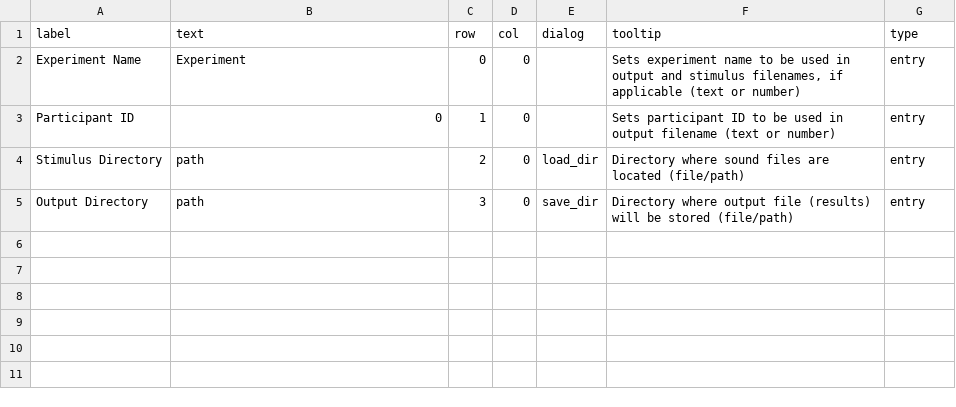
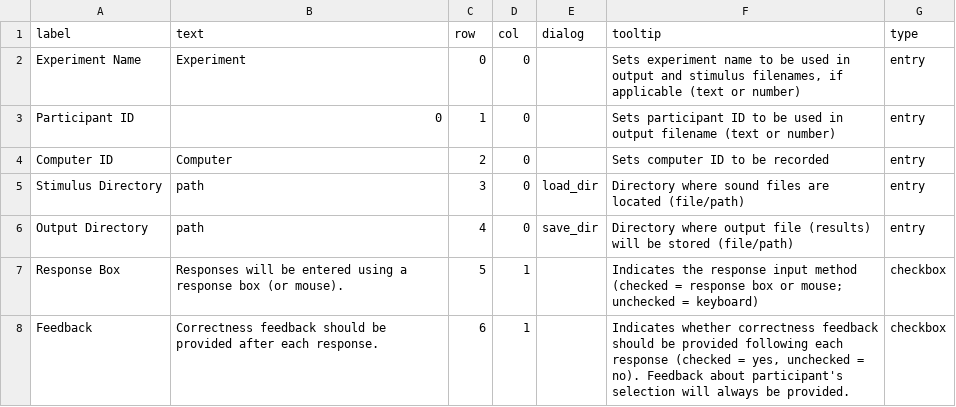
Before and after one commit to mlsabthlpz/PyPEST, a CSV file: PyPEST/config/sessioninputs.csv, drawn as a sheet.

Commit message:
Serious catch-up with version control
Many updates since last commit; latest updates: added option to hide feedback, added information to output per team recommendations

```diff
--- a/PyPEST/config/sessioninputs.csv
+++ b/PyPEST/config/sessioninputs.csv
@@ -3,3 +3,6 @@ Experiment Name,Experiment,0,0,,"Sets experiment name to be used in output and s
 Participant ID,0,1,0,,Sets participant ID to be used in output filename (text or number),entry
-Stimulus Directory,path,2,0,load_dir,Directory where sound files are located (file/path),entry
-Output Directory,path,3,0,save_dir,Directory where output file (results) will be stored (file/path),entry
+Computer ID,Computer,2,0,,Sets computer ID to be recorded,entry
+Stimulus Directory,path,3,0,load_dir,Directory where sound files are located (file/path),entry
+Output Directory,path,4,0,save_dir,Directory where output file (results) will be stored (file/path),entry
+Response Box,Responses will be entered using a response box (or mouse).,5,1,,Indicates the response input method (checked = response box or mouse; unchecked = keyboard),checkbox
+Feedback,Correctness feedback should be provided after each response.,6,1,,"Indicates whether correctness feedback should be provided following each response (checked = yes, unchecked = no). Feedback about participant's selection will always be provided. ",checkbox
```
Also changed, not shown: PyPEST/config/pestinputs.csv, PyPEST/experiment/csv_input/Experiment_stimuli.csv, 10 other files.
